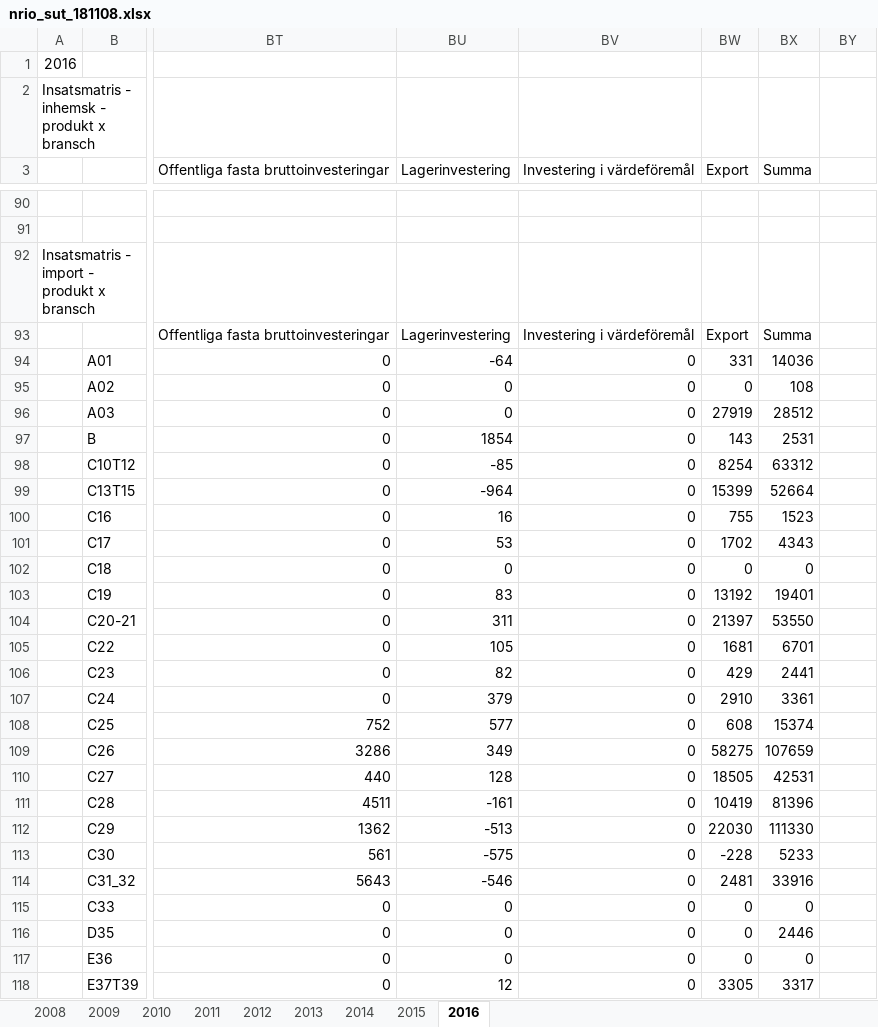
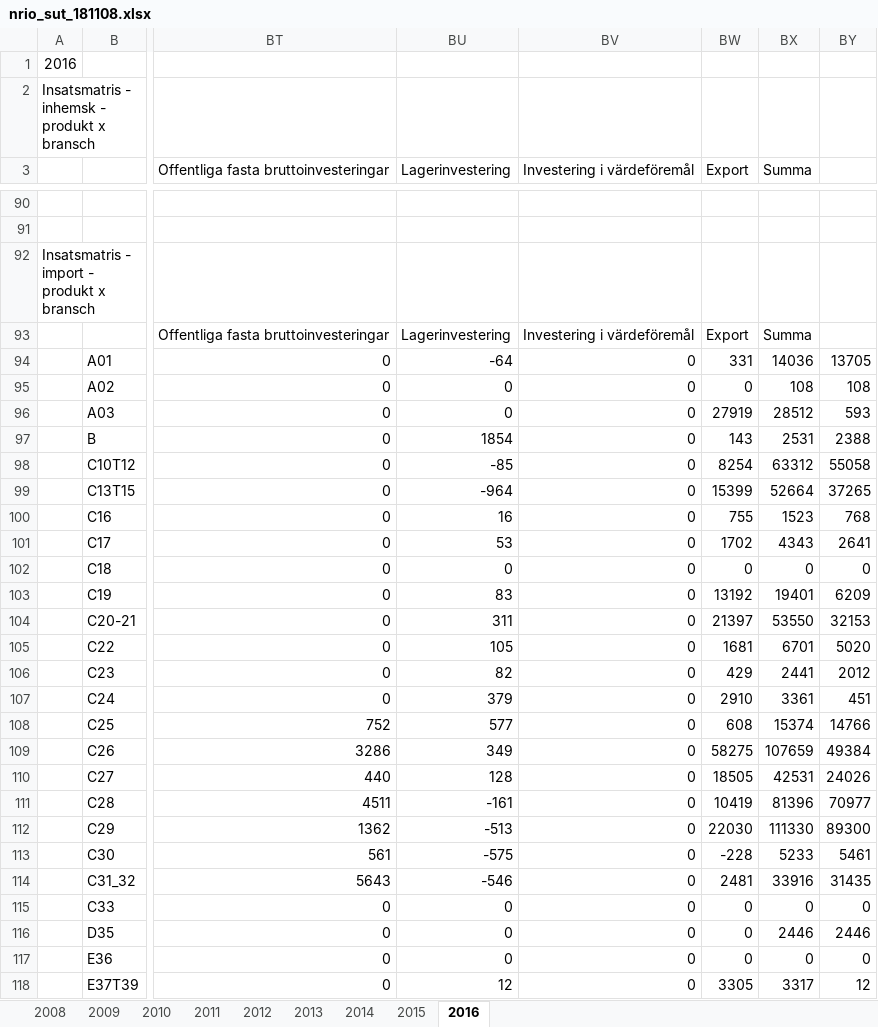
Before and after one commit to lokehagberg/rhp, an Excel workbook: simulations/Sweden/nrio_sut_181108.xlsx, sheet 2016, drawn as a sheet; only a part is shown, gaps mark what is left out; values as stored, in another font and other column widths than the file's, no borders; the diff covers the shown part only; the diff names each change by its address in the sheet, - before the commit and + after, or states it on an @@ line.

```diff
--- a/simulations/Sweden/nrio_sut_181108.xlsx (sheet 2016)
+++ b/simulations/Sweden/nrio_sut_181108.xlsx (sheet 2016)
-BY94: (empty)
+BY94: 13705
-BY95: (empty)
+BY95: 108
-BY96: (empty)
+BY96: 593
-BY97: (empty)
+BY97: 2388
-BY98: (empty)
+BY98: 55058
-BY99: (empty)
+BY99: 37265
-BY100: (empty)
+BY100: 768
-BY101: (empty)
+BY101: 2641
-BY102: (empty)
+BY102: 0
-BY103: (empty)
+BY103: 6209
-BY104: (empty)
+BY104: 32153
-BY105: (empty)
+BY105: 5020
-BY106: (empty)
+BY106: 2012
-BY107: (empty)
+BY107: 451
-BY108: (empty)
+BY108: 14766
-BY109: (empty)
+BY109: 49384
-BY110: (empty)
+BY110: 24026
-BY111: (empty)
+BY111: 70977
-BY112: (empty)
+BY112: 89300
-BY113: (empty)
+BY113: 5461
-BY114: (empty)
+BY114: 31435
-BY115: (empty)
+BY115: 0
-BY116: (empty)
+BY116: 2446
-BY117: (empty)
+BY117: 0
-BY118: (empty)
+BY118: 12
```
Also changed, not shown: 93 edited cells elsewhere in this sheet, 2 other files.
